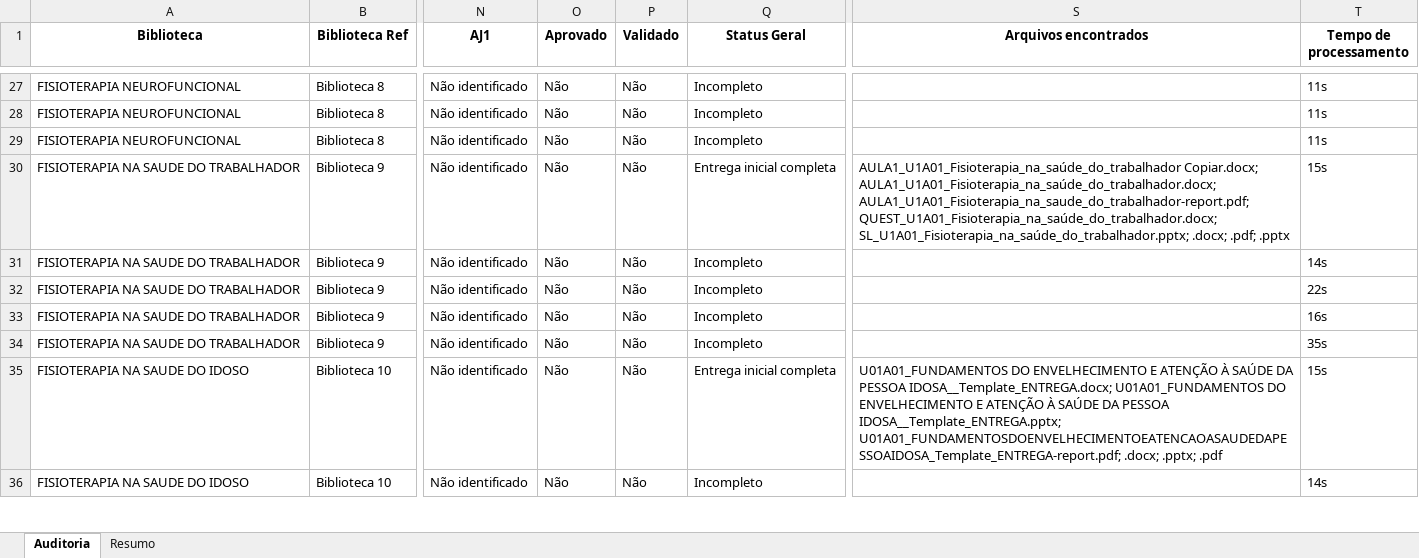
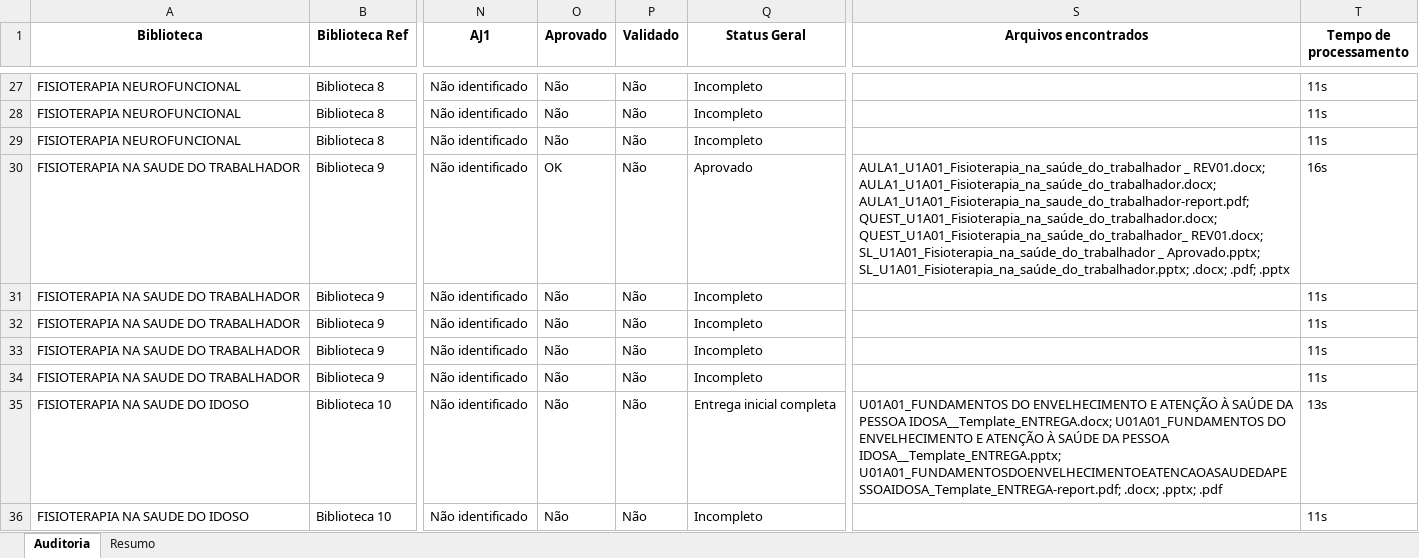
Before and after one commit to CognaAcad/logProducao, an Excel workbook: auditoria_sharepoint_seleniumv4.xlsx, sheet Auditoria, drawn as a sheet; only a part is shown, gaps mark what is left out; values as stored, in another font and other column widths than the file's, no borders; the diff covers the shown part only; the diff names each change by its address in the sheet, - before the commit and + after, or states it on an @@ line.

```diff
--- a/auditoria_sharepoint_seleniumv4.xlsx (sheet Auditoria)
+++ b/auditoria_sharepoint_seleniumv4.xlsx (sheet Auditoria)
-O30 (Aprovado): Não
+O30 (Aprovado): OK
-Q30 (Status Geral): Entrega inicial completa
+Q30 (Status Geral): Aprovado
-S30 (Arquivos encontrados): AULA1_U1A01_Fisioterapia_na_saúde_do_trabalhador Copiar.docx; AULA1_U1A01_Fisioterapia_na_saúde_do_trabalhador.docx; AULA1_U1A01_Fisioterapia_na_saude_do_trabalhador-report.pdf; QUEST_U1A01_Fisioterapia_na_saúde_do_trabalhador.docx; SL_U1A01_Fisioterapia_na_saúde_do_trabalhador.pptx; .docx;…
+S30 (Arquivos encontrados): AULA1_U1A01_Fisioterapia_na_saúde_do_trabalhador _ REV01.docx; AULA1_U1A01_Fisioterapia_na_saúde_do_trabalhador.docx; AULA1_U1A01_Fisioterapia_na_saude_do_trabalhador-report.pdf; QUEST_U1A01_Fisioterapia_na_saúde_do_trabalhador.docx; QUEST_U1A01_Fisioterapia_na_saúde_do_trabalhador_ REV01.docx; SL_U1A01_Fisioterapia_na_saúde_do_trabalhador _ Aprovado.pptx; SL_U1A01_Fisioterapia_na_saúde_do_trabalhador.pptx; .docx;…
-T30 (Tempo de processamento): 15s
+T30 (Tempo de processamento): 16s
-T31 (Tempo de processamento): 14s
+T31 (Tempo de processamento): 11s
-T32 (Tempo de processamento): 22s
+T32 (Tempo de processamento): 11s
-T33 (Tempo de processamento): 16s
+T33 (Tempo de processamento): 11s
-T34 (Tempo de processamento): 35s
+T34 (Tempo de processamento): 11s
-T35 (Tempo de processamento): 15s
+T35 (Tempo de processamento): 13s
-T36 (Tempo de processamento): 14s
+T36 (Tempo de processamento): 11s
```
Also changed, not shown: 10 added rows and 53 edited cells elsewhere in this sheet, sheet Resumo.
